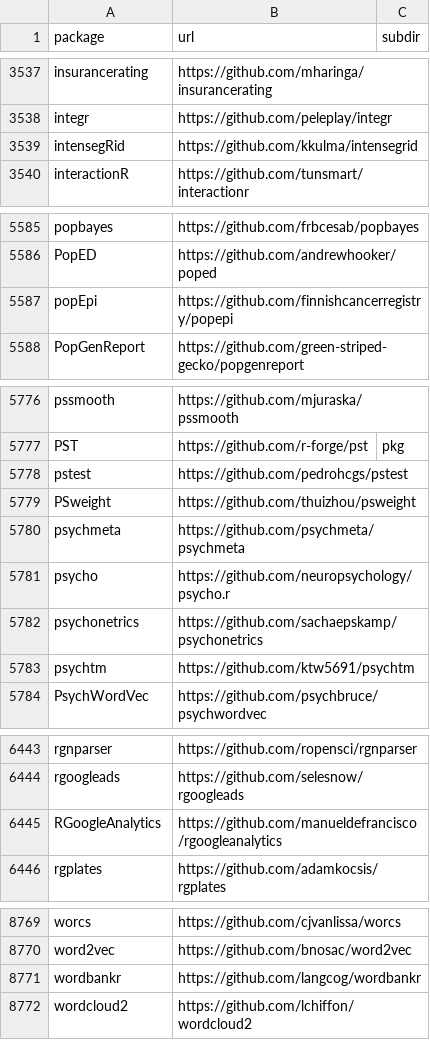
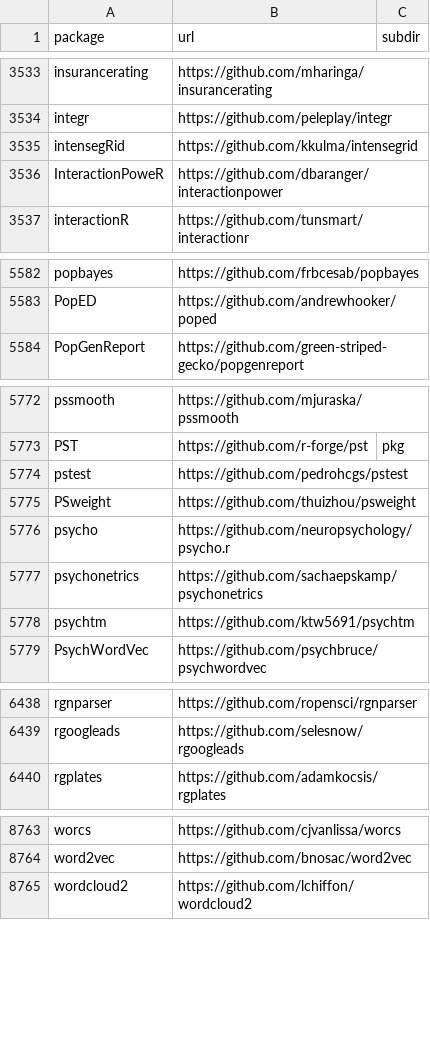
Before and after one commit to r-universe-org/cran-to-git, a CSV file: crantogit.csv, drawn as a sheet; only a part is shown, gaps mark what is left out; the diff covers the shown part only.

```diff
--- a/crantogit.csv
+++ b/crantogit.csv
@@ -3539,2 +3535,3 @@ integr,https://github.com/peleplay/integr,
 intensegRid,https://github.com/kkulma/intensegrid,
+InteractionPoweR,https://github.com/dbaranger/interactionpower,
 interactionR,https://github.com/tunsmart/interactionr,
@@ -5586,3 +5583,2 @@ popbayes,https://github.com/frbcesab/popbayes,
 PopED,https://github.com/andrewhooker/poped,
-popEpi,https://github.com/finnishcancerregistry/popepi,
 PopGenReport,https://github.com/green-striped-gecko/popgenreport,
@@ -5779,3 +5775,2 @@ pstest,https://github.com/pedrohcgs/pstest,
 PSweight,https://github.com/thuizhou/psweight,
-psychmeta,https://github.com/psychmeta/psychmeta,
 psycho,https://github.com/neuropsychology/psycho.r,
@@ -6444,3 +6439,2 @@ rgnparser,https://github.com/ropensci/rgnparser,
 rgoogleads,https://github.com/selesnow/rgoogleads,
-RGoogleAnalytics,https://github.com/manueldefrancisco/rgoogleanalytics,
 rgplates,https://github.com/adamkocsis/rgplates,
@@ -8770,3 +8764,2 @@ worcs,https://github.com/cjvanlissa/worcs,
 word2vec,https://github.com/bnosac/word2vec,
-wordbankr,https://github.com/langcog/wordbankr,
 wordcloud2,https://github.com/lchiffon/wordcloud2,
```
Also changed, not shown: 8 removed rows elsewhere in this file, 10 other files.
